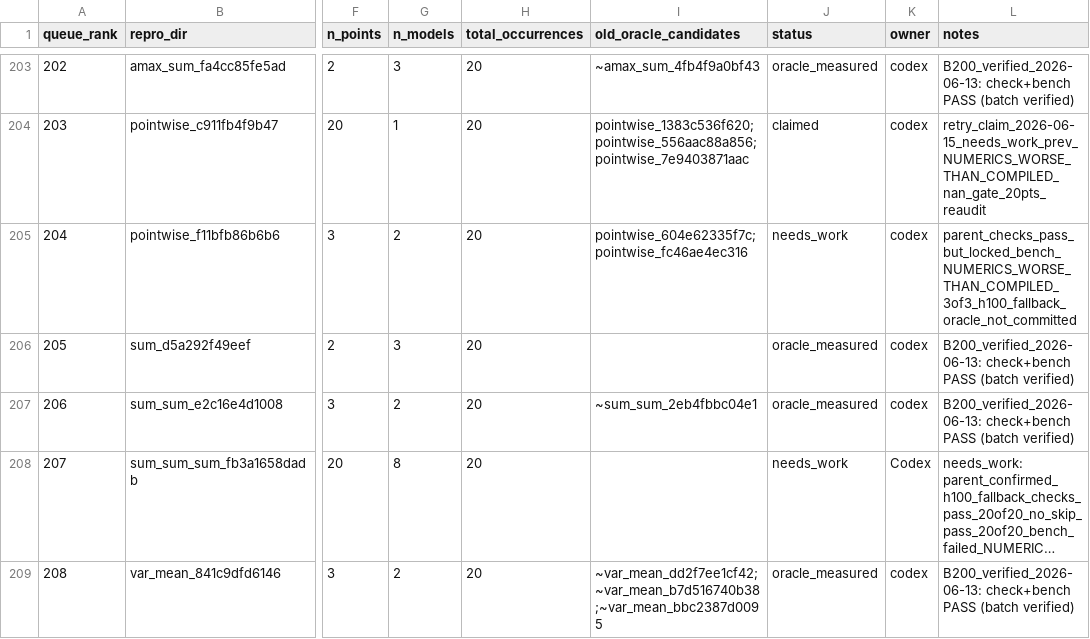
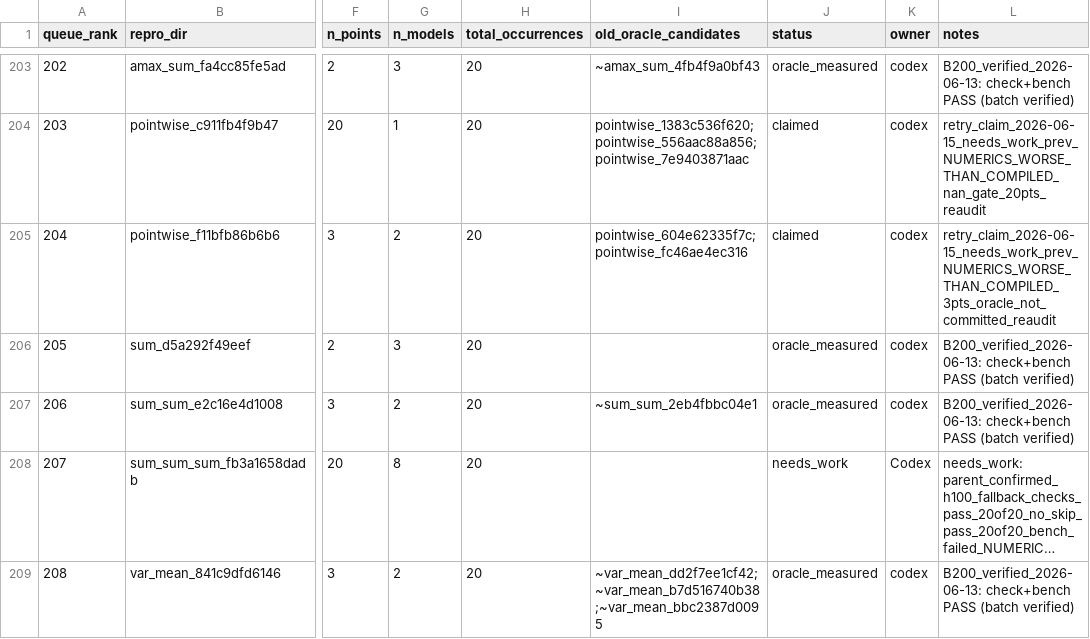
Before and after one commit to eellison/better-benchmark, a CSV file: investigation_results/oracle_migration_queue.csv, drawn as a sheet; only a part is shown, gaps mark what is left out; long unchanged cells end in …; the diff names each change by its address in the sheet, - before the commit and + after, or states it on an @@ line.

Commit message:
Claim retry row 204

```diff
--- a/investigation_results/oracle_migration_queue.csv
+++ b/investigation_results/oracle_migration_queue.csv
-J205 (status): needs_work
+J205 (status): claimed
-L205 (notes): parent_checks_pass_but_locked_bench_NUMERICS_WORSE_THAN_COMPILED_3of3_h100_fallback_oracle_not_committed
+L205 (notes): retry_claim_2026-06-15_needs_work_prev_NUMERICS_WORSE_THAN_COMPILED_3pts_oracle_not_committed_reaudit
```
